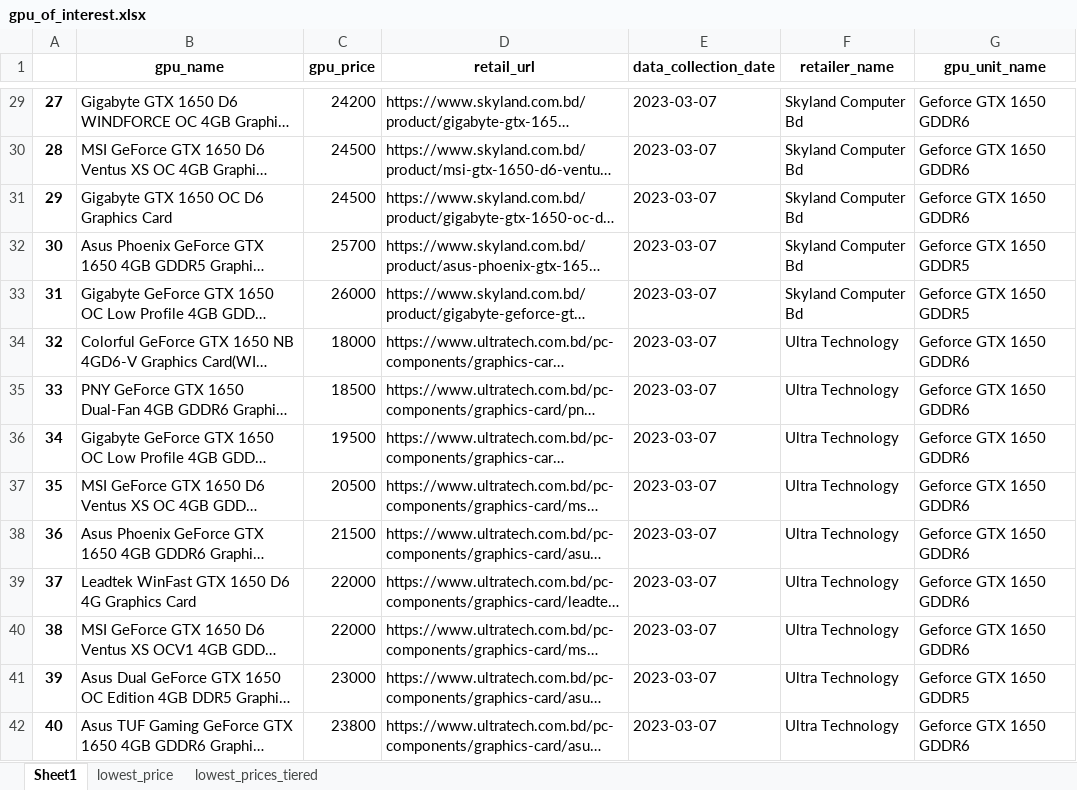
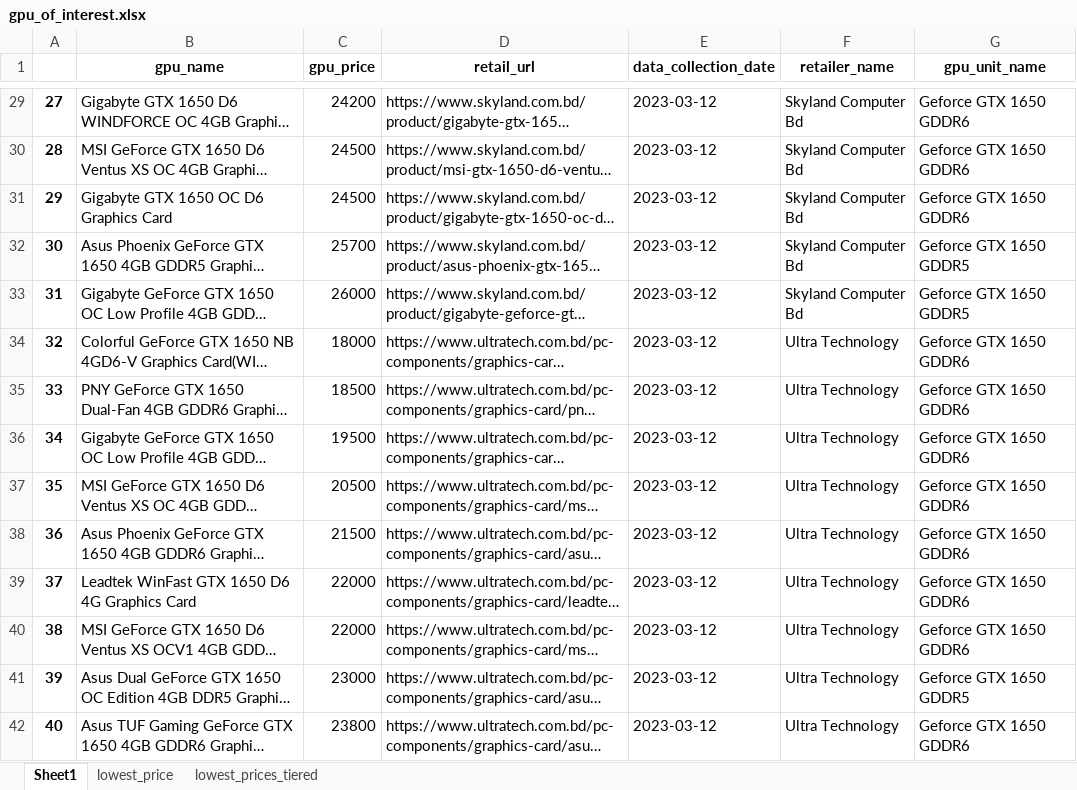
Before and after one commit to Saminyead/gpu_for_bd_gamers, an Excel workbook: output_files/gpu_of_interest.xlsx, sheet Sheet1, drawn as a sheet; only a part is shown, gaps mark what is left out; long unchanged cells end in …; values as stored, in another font and other column widths than the file's, no borders; the diff covers the shown part only; the diff names each change by its address in the sheet, - before the commit and + after, or states it on an @@ line.

Commit message:
added data for March 12, 2023

```diff
--- a/output_files/gpu_of_interest.xlsx (sheet Sheet1)
+++ b/output_files/gpu_of_interest.xlsx (sheet Sheet1)
@@ column A renumbered from row 11 down @@
-E29:E42 (data_collection_date): 2023-03-07
+E29:E42 (data_collection_date): 2023-03-12
```
Also changed, not shown: 51 added rows, 20 removed rows and 836 edited cells elsewhere in this sheet, sheet lowest_price, sheet lowest_prices_tiered, tier_score.xlsx.
